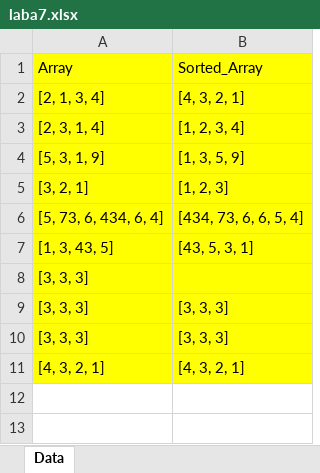
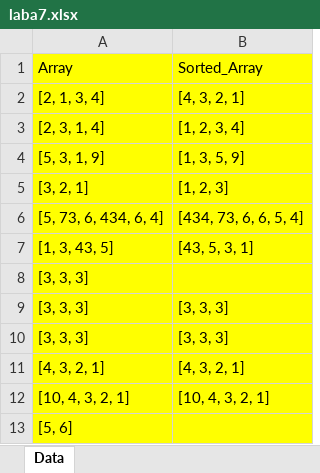
Before and after one commit to Arsenoid/labs_java, an Excel workbook: laba7.xlsx, sheet Data, drawn as a sheet; values as stored, in another font and other column widths than the file's, no borders; the diff names each change by its address in the sheet, - before the commit and + after, or states it on an @@ line.

```diff
--- a/laba7.xlsx (sheet Data)
+++ b/laba7.xlsx (sheet Data)
+row 12: [10, 4, 3, 2, 1] | [10, 4, 3, 2, 1]
+row 13: [5, 6]
```
Also changed, not shown: 4 other files.
